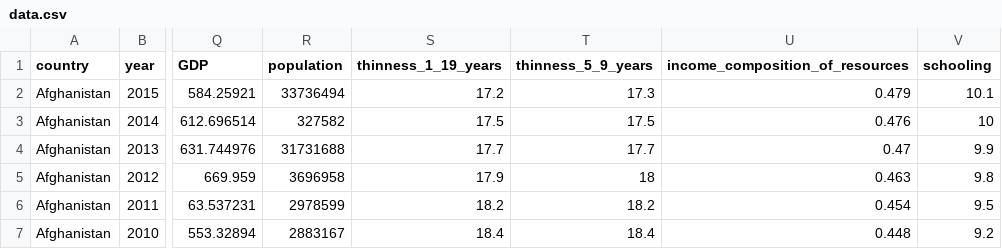
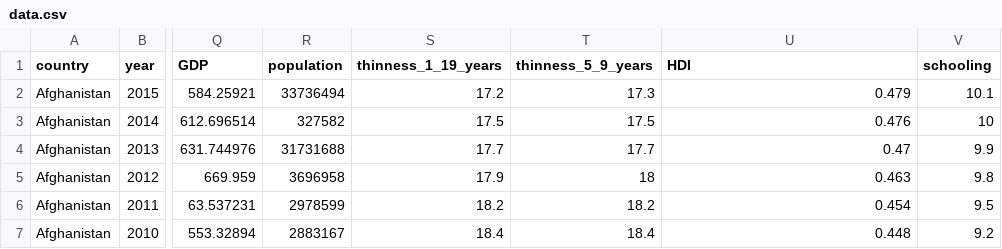
Before and after one commit to Szymex49/What_affects_life_expectancy-statistical_analysis, a CSV file: data/data.csv, drawn as a sheet; only a part is shown, gaps mark what is left out; the diff names each change by its address in the sheet, - before the commit and + after, or states it on an @@ line.

```diff
--- a/data/data.csv
+++ b/data/data.csv
-U1: income_composition_of_resources
+U1: HDI
```
Also changed, not shown: data/correlations.csv, 1 other file.
